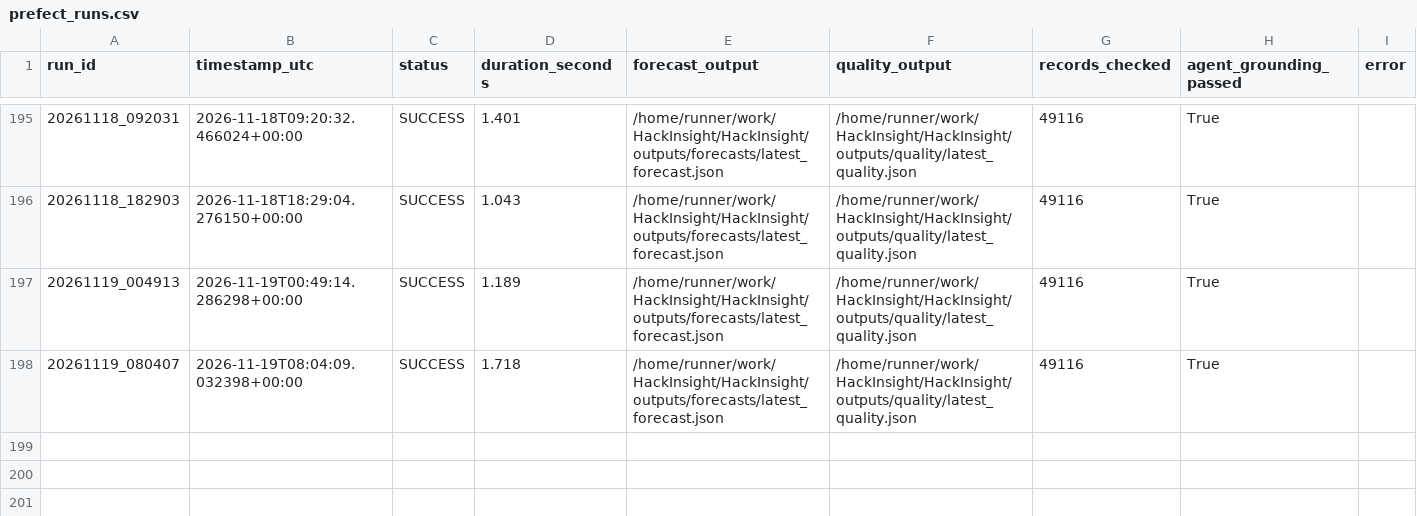
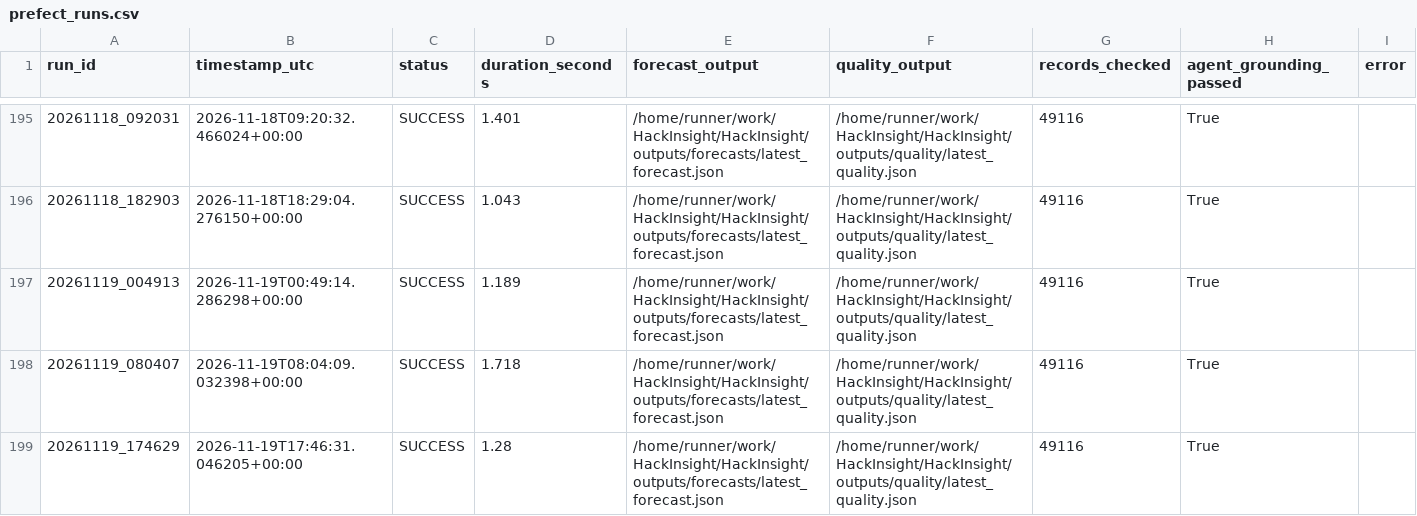
Before and after one commit to Ali-HF/HackInsight, a CSV file: outputs/run_history/prefect_runs.csv, drawn as a sheet; only a part is shown, gaps mark what is left out.

```diff
--- a/outputs/run_history/prefect_runs.csv
+++ b/outputs/run_history/prefect_runs.csv
@@ -198 +198,2 @@ run_id,timestamp_utc,status,duration_seconds,forecast_output,quality_output,reco
 20261119_080407,2026-11-19T08:04:09.032398+00:00,SUCCESS,1.718,/home/runner/work/HackInsight/HackInsight/outputs/forecasts/latest_forecast.json,/home/runner/work/HackInsight/HackInsight/outputs/quality/latest_quality.json,49116,True,
+20261119_174629,2026-11-19T17:46:31.046205+00:00,SUCCESS,1.28,/home/runner/work/HackInsight/HackInsight/outputs/forecasts/latest_forecast.json,/home/runner/work/HackInsight/HackInsight/outputs/quality/latest_quality.json,49116,True,
```
Also changed, not shown: outputs/run_history/run_log.csv, 4 other files.
